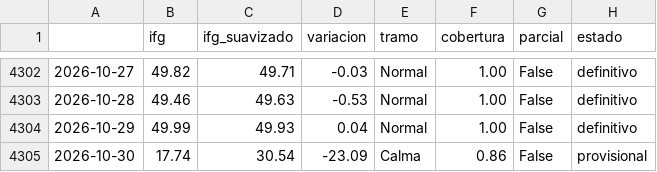
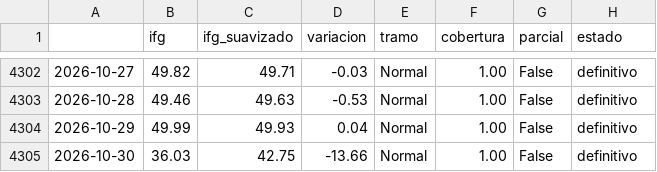
Before and after one commit to elespeculador-datos/ifg, a CSV file: docs/ifg_serie.csv, drawn as a sheet; only a part is shown, gaps mark what is left out.

```diff
--- a/docs/ifg_serie.csv
+++ b/docs/ifg_serie.csv
@@ -4304,2 +4304,2 @@
 2026-10-29,49.99,49.93,0.04,Normal,1.00,False,definitivo
-2026-10-30,17.74,30.54,-23.09,Calma,0.86,False,provisional
+2026-10-30,36.03,42.75,-13.66,Normal,1.00,False,definitivo
```
Also changed, not shown: datos/gpr.csv, datos/prima.csv, 6 other files.
